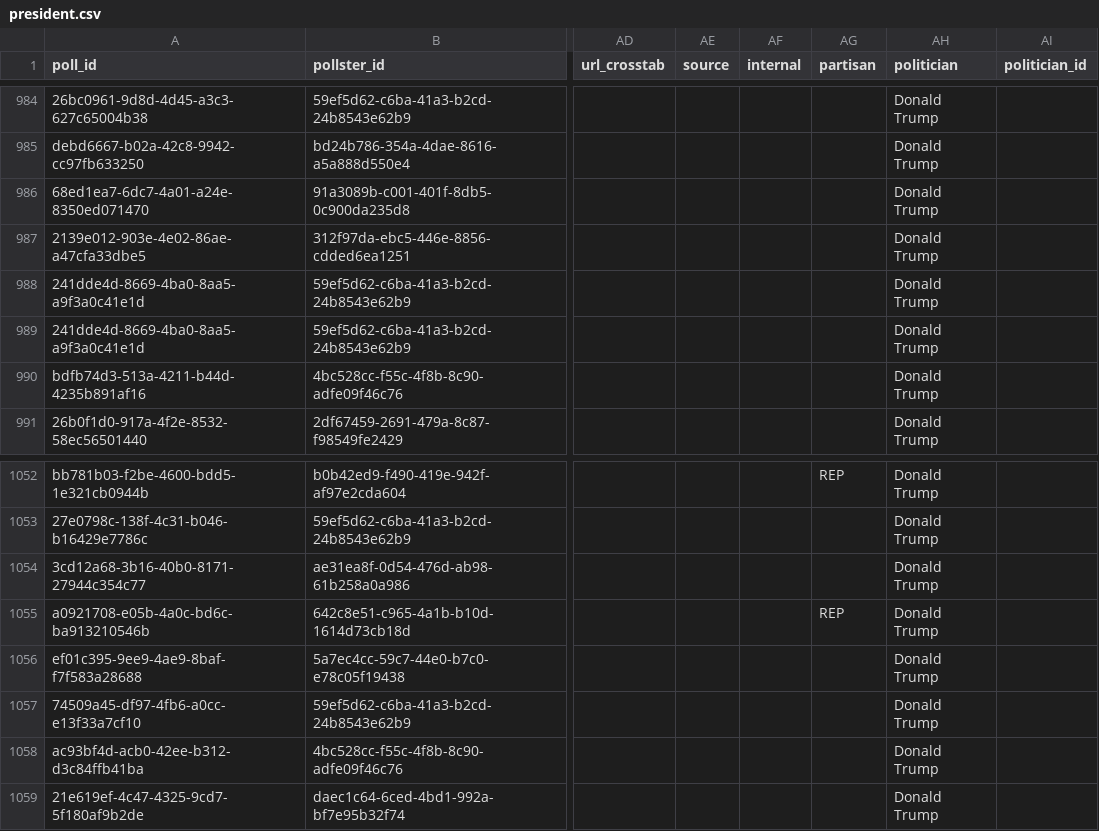
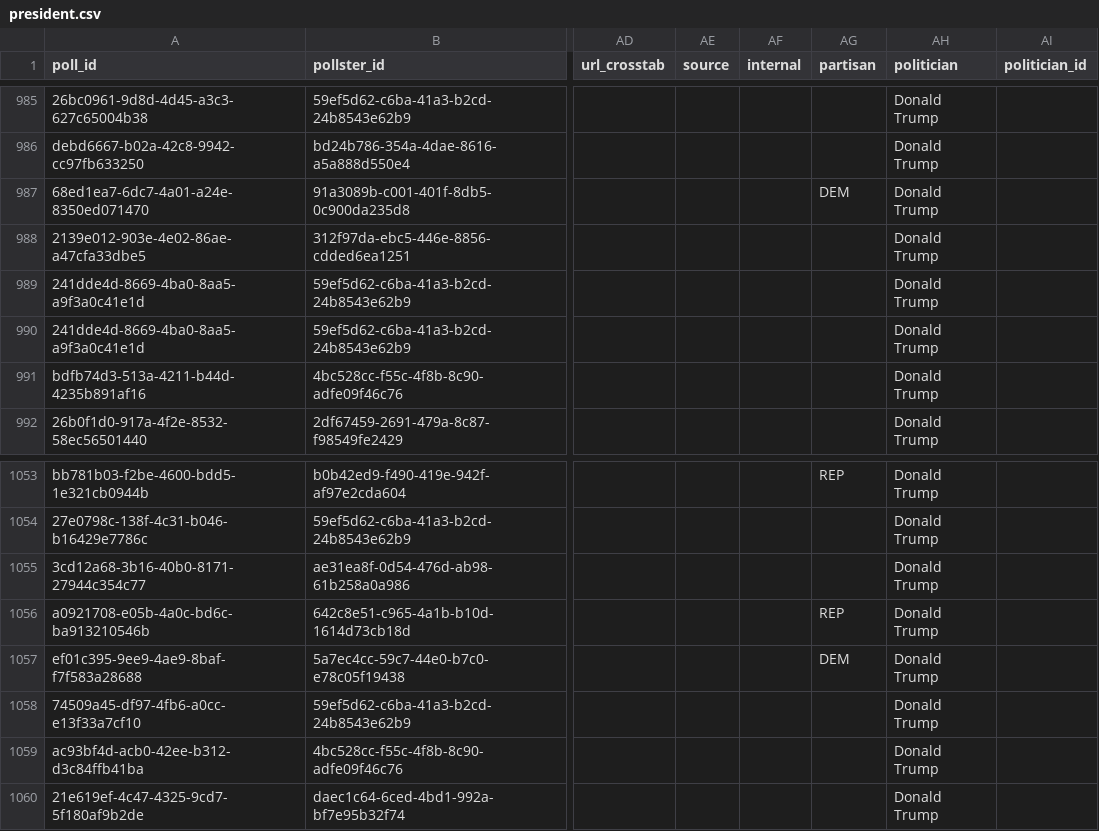
Before and after one commit to davidmold/spockpoll, a CSV file: president.csv, drawn as a sheet; only a part is shown, gaps mark what is left out; addresses are those after the commit; the diff covers the shown part only; the diff names each change by its address in the sheet, - before the commit and + after, or states it on an @@ line.

```diff
--- a/president.csv
+++ b/president.csv
-AG987 (partisan): (empty)
+AG987 (partisan): DEM
-AG1057 (partisan): (empty)
+AG1057 (partisan): DEM
```
Also changed, not shown: 1 added row and 4 edited cells elsewhere in this file, economic.csv.
